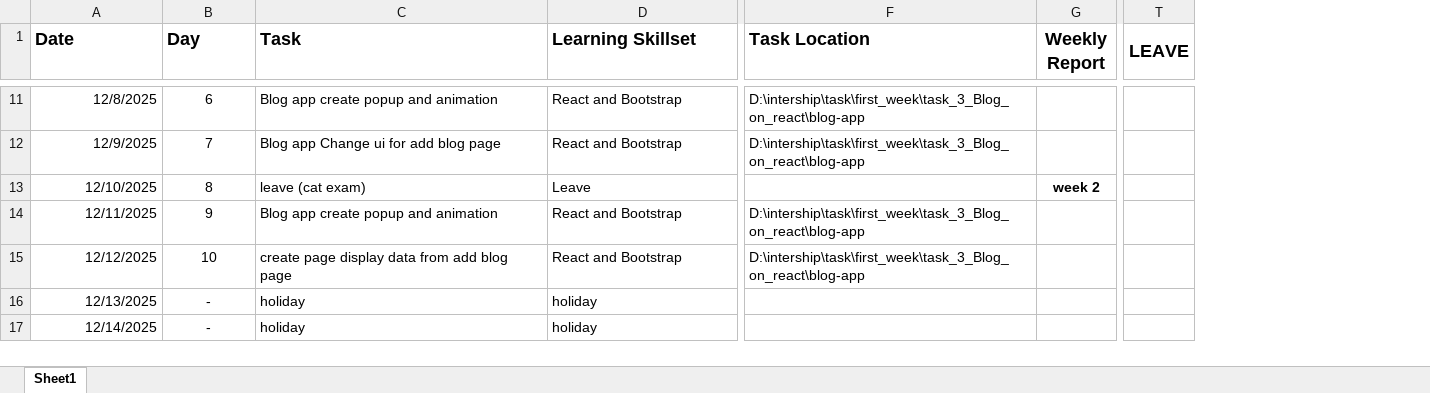
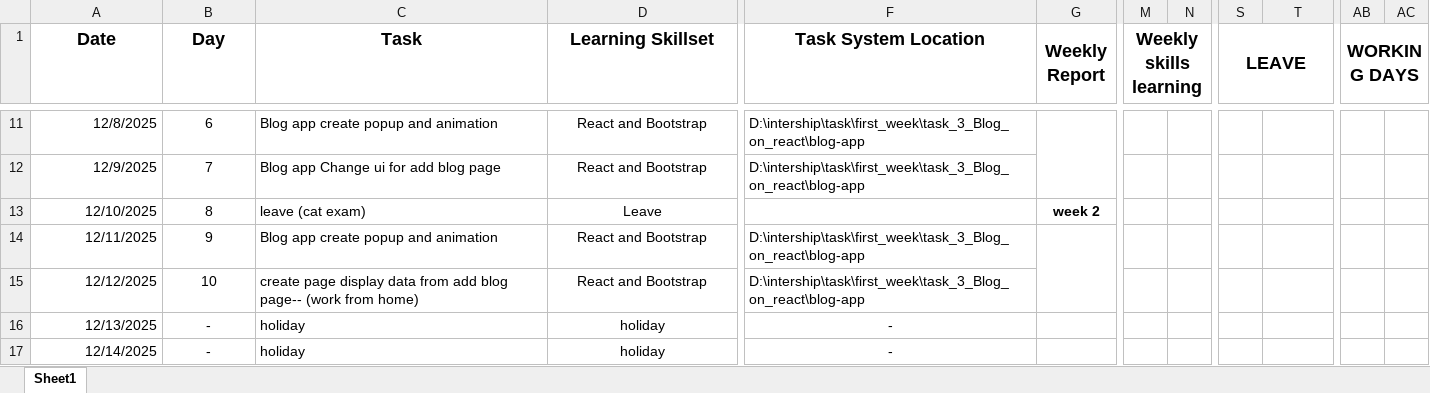
Before and after one commit to AakashChidambaranathan/Intership_task, an Excel workbook: Daliy report for intership.xlsx, sheet Sheet1, drawn as a sheet; only a part is shown, gaps mark what is left out; values as stored, in another font and other column widths than the file's, no borders; removed rows and columns are numbered as before the commit, all else as after; the diff covers the shown part only; the diff names each change by its address in the sheet, - before the commit and + after, or states it on an @@ line.

```diff
--- a/Daliy report for intership.xlsx (sheet Sheet1)
+++ b/Daliy report for intership.xlsx (sheet Sheet1)
+column M (Weekly skills learning), empty
+column N, empty
+column S (LEAVE), empty
+column AB (WORKING DAYS), empty
+column AC, empty
-A1:F1 alignment: left
+A1:F1 alignment: center
-F1: Task Location
+F1: Task System Location
-T1: LEAVE
+T1: (empty)
-T1:U1 merged
-D11:D17 alignment: left
+D11:D17 alignment: center
+G11:G12 merged
+G14:G15 merged
-C15 (Task): …add blog page
+C15 (Task): …add blog page-- (work from home)
-F16:F17 (Task System Location): (empty)
+F16:F17 (Task System Location): -
```
Also changed, not shown: 2 added columns, 3 removed columns, 21 edited cells, cell formats and merged cells elsewhere in this sheet, 1 other file.
